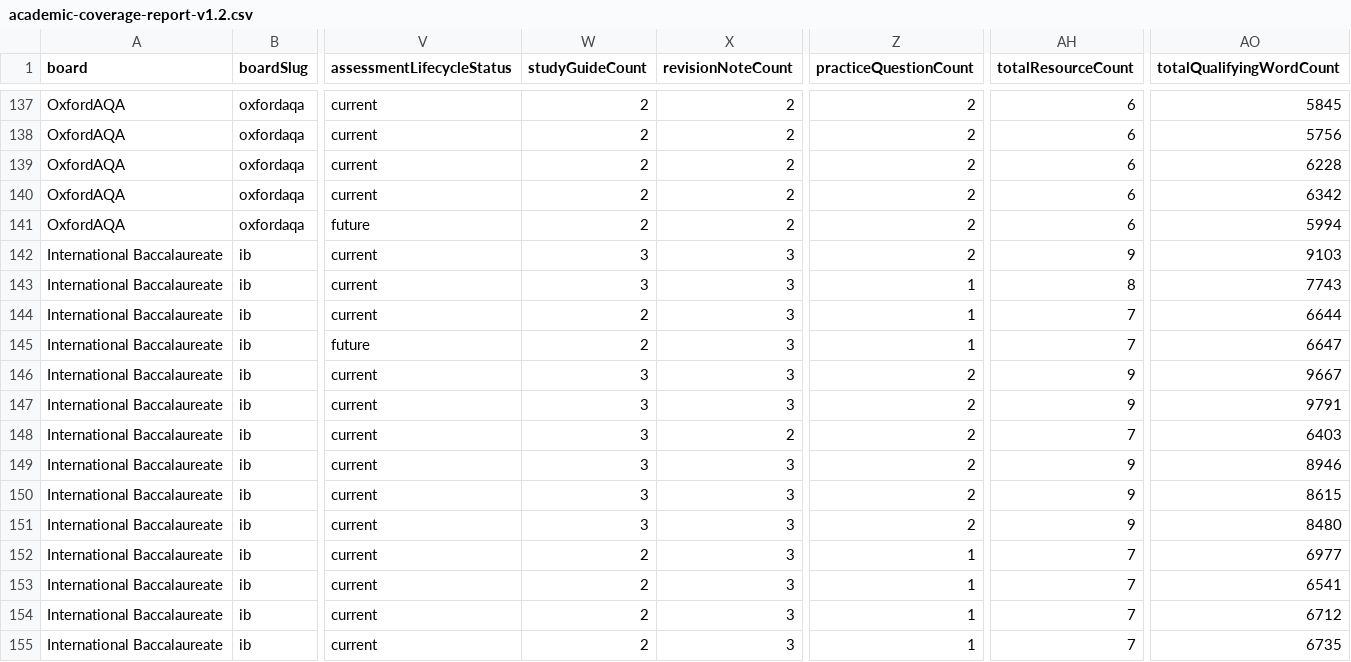
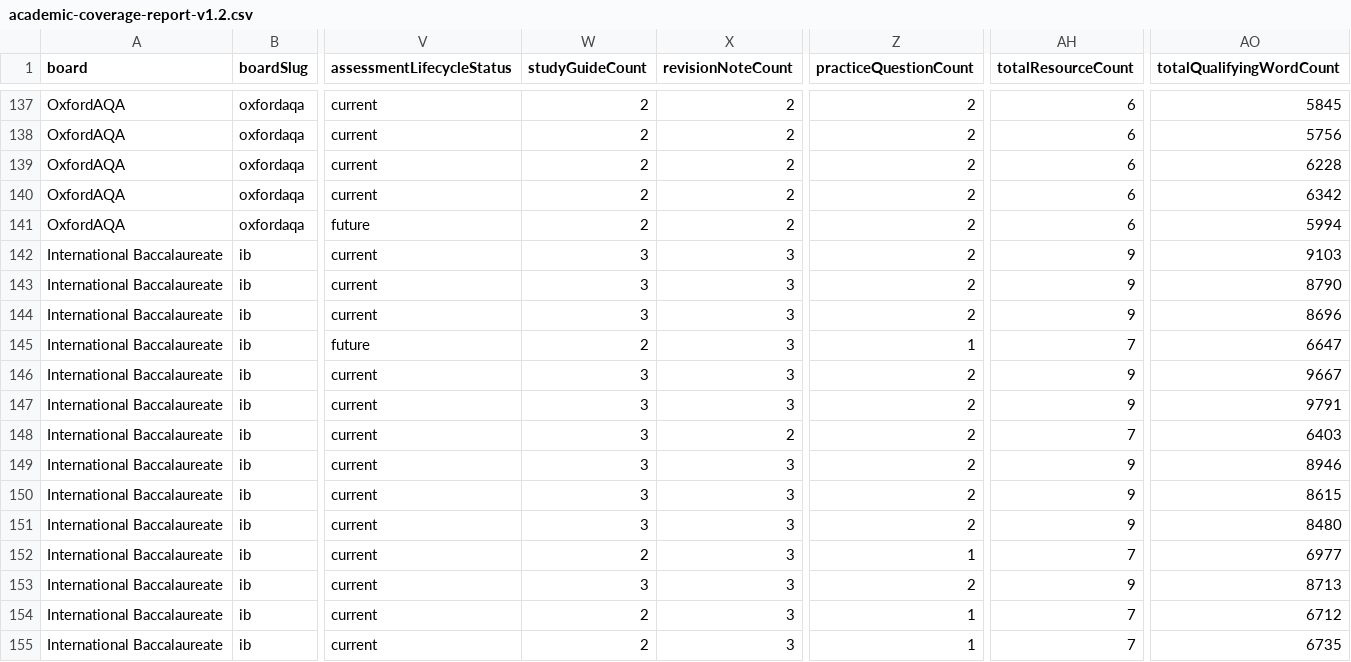
Before and after one commit to Nouman1608/MB, a CSV file: docs/reports/academic-coverage-report-v1.2.csv, drawn as a sheet; only a part is shown, gaps mark what is left out; the diff names each change by its address in the sheet, - before the commit and + after, or states it on an @@ line.

Commit message:
content: sub-batch 46 -- 5 resources completing 3 IB DP language trios
Final sub-batch of the 42-46 run. Completes gaps across IB DP Language A:
Language and Literature, Language A: Literature, and Language B.

New files:
- ib-dp-language-a-language-literature-readers-writers-texts-practice.md
  (practice-questions, 1047 words) -- completes the trio started in
  sub-batch 45 for Language A: Language and Literature's foundational
  component (study guide written sub-batch 45, revision notes already
  on site). Kept explicitly distinct in framing from the separate
  Language A: Literature subject's own, similarly-named Readers, Writers
  and Texts trio.
- ib-dp-language-a-literature-intertextuality.md (study-guide, 989 words,
  NEW) + ib-dp-language-a-literature-intertextuality-practice.md
  (practice-questions, 1063 words, NEW) -- new trio for Language A:
  Literature's third syllabus component, expanded from the existing
  revision notes (echo/response/subversion framework, worked example
  contrasting an epic and its modern retelling, connection to Time and
  Space and the individual oral).
- ib-dp-language-b-identities.md (study-guide, 1028 words, NEW) +
  ib-dp-language-b-identities-practice.md (practice-questions, 1144
  words, NEW) -- new trio for one of Language B's five compulsory
  themes, expanded from the existing revision notes. Practice file
  follows the established English-language-model-text pattern (already
  used for the site's Sharing the Planet practice file) so the task
  types can be adapted to any target language with a teacher.

Validation gate: astro check 0 errors, validate:academic PASSED
(159/160 ACTIVE combinations with assessment record), build succeeded
(1950 pages, up from 1945), cross-board-regression PASS, negative-
validation-suite 35/35, API tests 31/31, npm audit 0 vulnerabilities,
coverage:academic-v2 stable (141 VERIFIED_COMPLETE / 18 VERIFIED_PARTIAL
/ 1 NO_ASSESSMENT_RECORD), check:duplicate-scope PASS (no new flags),
audit-internal-links.mjs 0 broken / 0 orphans / 0 generic-anchors.

Resource count: 1473 total resources on site after this sub-batch.
This completes sub-batches 42-46 (5 consecutive sub-batches, 25
resources total).

```diff
--- a/docs/reports/academic-coverage-report-v1.2.csv
+++ b/docs/reports/academic-coverage-report-v1.2.csv
-Z143:Z144 (practiceQuestionCount): 1
+Z143:Z144 (practiceQuestionCount): 2
-AH143 (totalResourceCount): 8
+AH143 (totalResourceCount): 9
-AO143 (totalQualifyingWordCount): 7743
+AO143 (totalQualifyingWordCount): 8790
-W144 (studyGuideCount): 2
+W144 (studyGuideCount): 3
-AH144 (totalResourceCount): 7
+AH144 (totalResourceCount): 9
-AO144 (totalQualifyingWordCount): 6644
+AO144 (totalQualifyingWordCount): 8696
-W153 (studyGuideCount): 2
+W153 (studyGuideCount): 3
-Z153 (practiceQuestionCount): 1
+Z153 (practiceQuestionCount): 2
-AH153 (totalResourceCount): 7
+AH153 (totalResourceCount): 9
-AO153 (totalQualifyingWordCount): 6541
+AO153 (totalQualifyingWordCount): 8713
```
Also changed, not shown: 7 other files.
